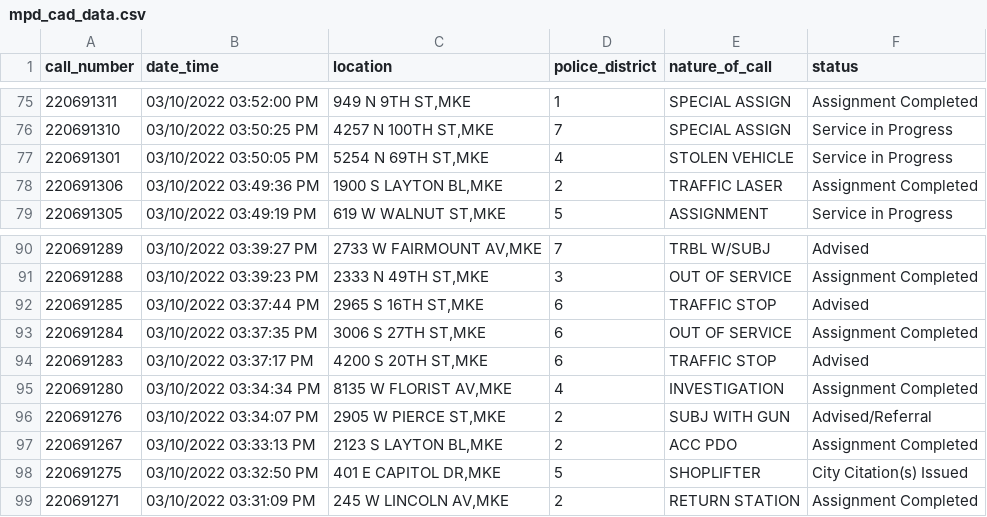
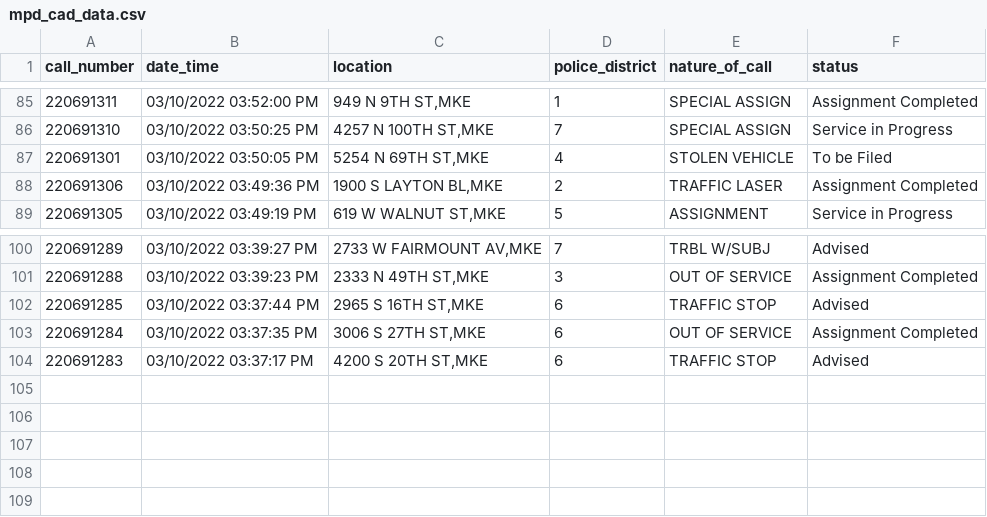
Before and after one commit to erincaughey/git-actions-scrape-starter, a CSV file: mpd_cad_data.csv, drawn as a sheet; only a part is shown, gaps mark what is left out; the diff covers the shown part only.

```diff
--- a/mpd_cad_data.csv
+++ b/mpd_cad_data.csv
@@ -76,3 +86,3 @@ call_number,date_time,location,police_district,nature_of_call,status
 220691310,03/10/2022 03:50:25 PM,"4257 N 100TH ST,MKE",7,SPECIAL ASSIGN,Service in Progress
-220691301,03/10/2022 03:50:05 PM,"5254 N 69TH ST,MKE",4,STOLEN VEHICLE,Service in Progress
+220691301,03/10/2022 03:50:05 PM,"5254 N 69TH ST,MKE",4,STOLEN VEHICLE,To be Filed
 220691306,03/10/2022 03:49:36 PM,"1900 S LAYTON BL,MKE",2,TRAFFIC LASER,Assignment Completed
@@ -94,6 +104 @@ call_number,date_time,location,police_district,nature_of_call,status
 220691283,03/10/2022 03:37:17 PM,"4200 S 20TH ST,MKE",6,TRAFFIC STOP,Advised
-220691280,03/10/2022 03:34:34 PM,"8135 W FLORIST AV,MKE",4,INVESTIGATION,Assignment Completed
-220691276,03/10/2022 03:34:07 PM,"2905 W PIERCE ST,MKE",2,SUBJ WITH GUN,Advised/Referral
-220691267,03/10/2022 03:33:13 PM,"2123 S LAYTON BL,MKE",2,ACC PDO,Assignment Completed
-220691275,03/10/2022 03:32:50 PM,"401 E CAPITOL DR,MKE",5,SHOPLIFTER,City Citation(s) Issued
-220691271,03/10/2022 03:31:09 PM,"245 W LINCOLN AV,MKE",2,RETURN STATION,Assignment Completed
```
Also changed, not shown: 10 added rows and 4 edited cells elsewhere in this file.
